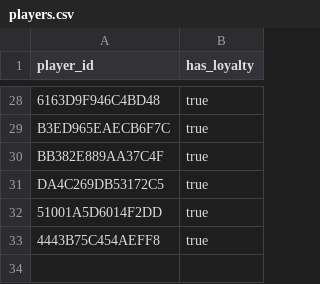
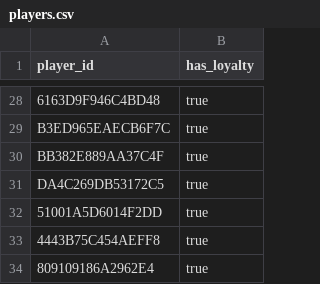
Before and after one commit to fr3ak2511/CS-Rewards-Bot, a CSV file: players.csv, drawn as a sheet; only a part is shown, gaps mark what is left out.

Commit message:
Update players.csv

```diff
--- a/players.csv
+++ b/players.csv
@@ -33 +33,2 @@ DA4C269DB53172C5,true
 4443B75C454AEFF8,true
+809109186A2962E4,true
```
